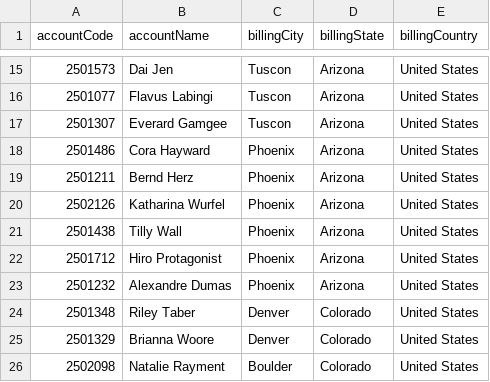
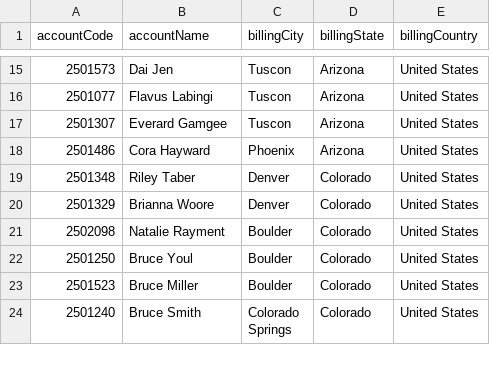
Before and after one commit to ericsix-splunk/Splunk_Essentials_For_Telco, a CSV file: lookups/cdr_account_mapping.csv, drawn as a sheet; only a part is shown, gaps mark what is left out; the shorter side is filled out with more unchanged rows.

```diff
--- a/lookups/cdr_account_mapping.csv
+++ b/lookups/cdr_account_mapping.csv
@@ -18,7 +18,2 @@ accountCode,accountName,billingCity,billingState,billingCountry
 2501486,Cora Hayward,Phoenix,Arizona,United States
-2501211,Bernd Herz,Phoenix,Arizona,United States
-2502126,Katharina Wurfel,Phoenix,Arizona,United States
-2501438,Tilly Wall,Phoenix,Arizona,United States
-2501712,Hiro Protagonist,Phoenix,Arizona,United States
-2501232,Alexandre Dumas,Phoenix,Arizona,United States
 2501348,Riley Taber,Denver,Colorado,United States
```
Also changed, not shown: lookups/cdr_countrycodes.csv, lookups/cdr_logs.csv, 13 other files.
